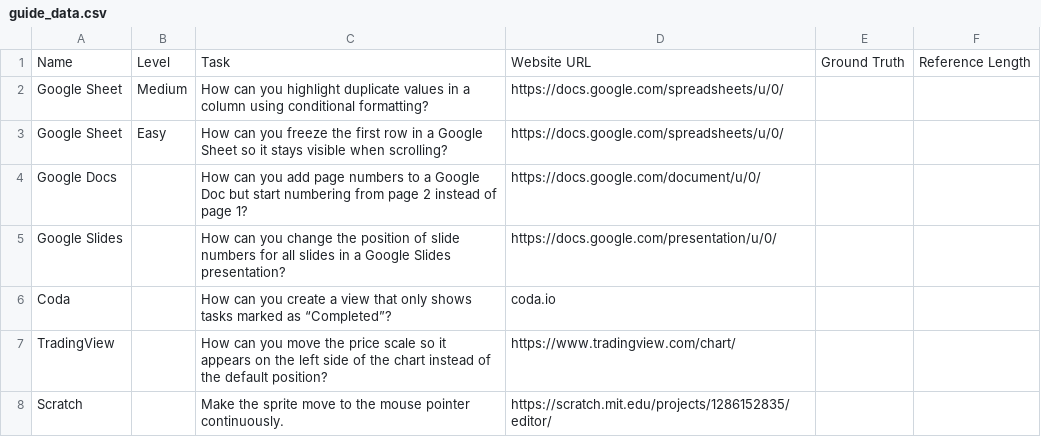
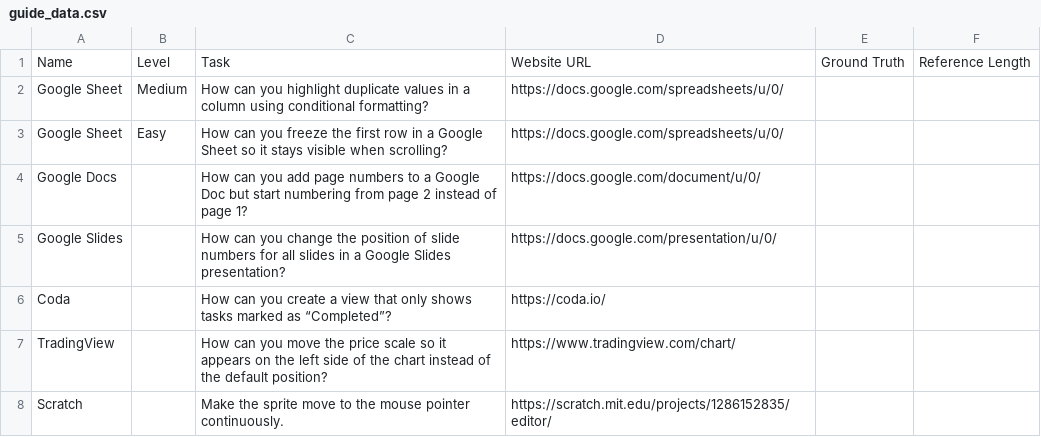
Before and after one commit to tin-xai/pageguide, a CSV file: user_study_data/guide_data.csv, drawn as a sheet.

```diff
--- a/user_study_data/guide_data.csv
+++ b/user_study_data/guide_data.csv
@@ -5,3 +5,3 @@ Google Docs,,How can you add page numbers to a Google Doc but start numbering fr
 Google Slides,, How can you change the position of slide numbers for all slides in a Google Slides presentation?,https://docs.google.com/presentation/u/0/,,
-Coda,,How can you create a view that only shows tasks marked as “Completed”?,coda.io,,
+Coda,,How can you create a view that only shows tasks marked as “Completed”?,https://coda.io/,,
 TradingView,,How can you move the price scale so it appears on the left side of the chart instead of the default position?,https://www.tradingview.com/chart/,,
```
Also changed, not shown: 1 other file.
